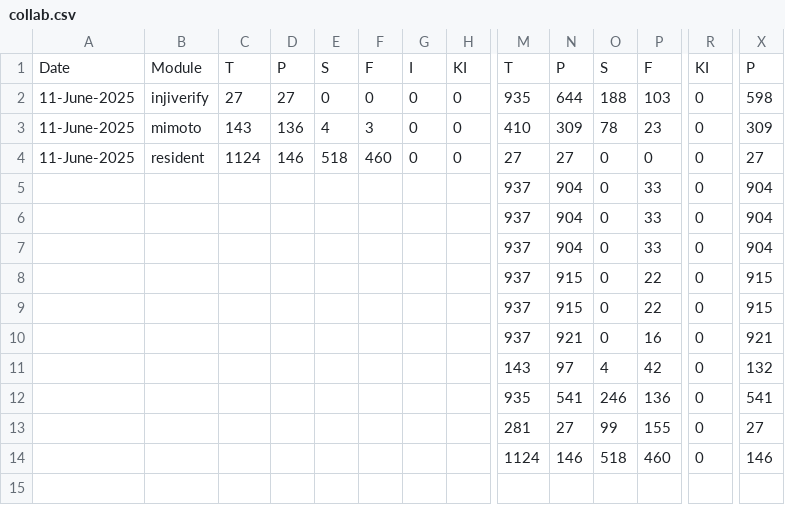
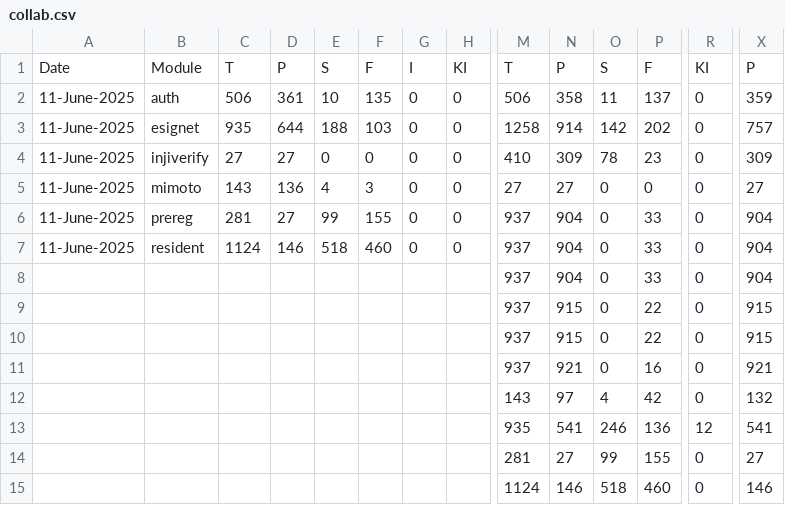
Before and after one commit to shubham17998/minio-report-tracker, a CSV file: minio-report-tracker/spreadsheet/collab.csv, drawn as a sheet; only a part is shown, gaps mark what is left out; addresses are those after the commit; rows hold the shown columns only; the diff covers the shown part only; the diff names each change by its address in the sheet, - before the commit and + after, or states it on an @@ line.

```diff
--- a/minio-report-tracker/spreadsheet/collab.csv
+++ b/minio-report-tracker/spreadsheet/collab.csv
+row 2: 11-June-2025 | auth | 506 | 361 | 10 | 135 | 0 | 0 | 506 | 358 | 11 | 137 | 0 | 359
-B3: injiverify
+B3: esignet
-C3: 27
+C3: 935
-D3: 27
+D3: 644
-E3: 0
+E3: 188
-F3: 0
+F3: 103
-M3: 935
+M3: 1258
-N3: 644
+N3: 914
-O3: 188
+O3: 142
-P3: 103
+P3: 202
-X3: 598
+X3: 757
-B4: mimoto
+B4: injiverify
-C4: 143
+C4: 27
-D4: 136
+D4: 27
-E4: 4
+E4: 0
-F4: 3
+F4: 0
-B5: resident
+B5: mimoto
-C5: 1124
+C5: 143
-D5: 146
+D5: 136
-E5: 518
+E5: 4
-F5: 460
+F5: 3
-A6:A7: (empty)
+A6:A7: 11-June-2025
-B6: (empty)
+B6: prereg
-C6: (empty)
+C6: 281
-D6: (empty)
+D6: 27
-E6: (empty)
+E6: 99
-F6: (empty)
+F6: 155
-G6:G7: (empty)
+G6:G7: 0
-H6:H7: (empty)
+H6:H7: 0
-B7: (empty)
+B7: resident
-C7: (empty)
+C7: 1124
-D7: (empty)
+D7: 146
-E7: (empty)
+E7: 518
-F7: (empty)
+F7: 460
-R13: 0
+R13: 12
```
Also changed, not shown: 3 edited cells elsewhere in this file.
